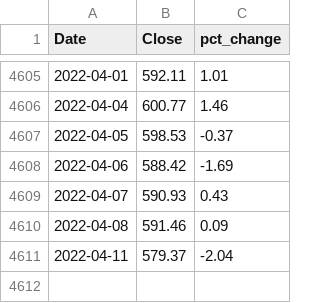
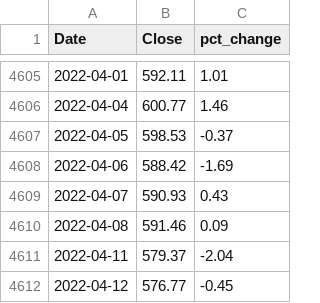
Before and after one commit to eshraongithub/global_sustainable_equity_fund_etl_and_time_series_forecasting, a CSV file: gsef_folder/historical_gsef.csv, drawn as a sheet; only a part is shown, gaps mark what is left out; the diff names each change by its address in the sheet, - before the commit and + after, or states it on an @@ line.

```diff
--- a/gsef_folder/historical_gsef.csv
+++ b/gsef_folder/historical_gsef.csv
+row 4612: 2022-04-12 | 576.77 | -0.45
```
Also changed, not shown: 5 other files.
